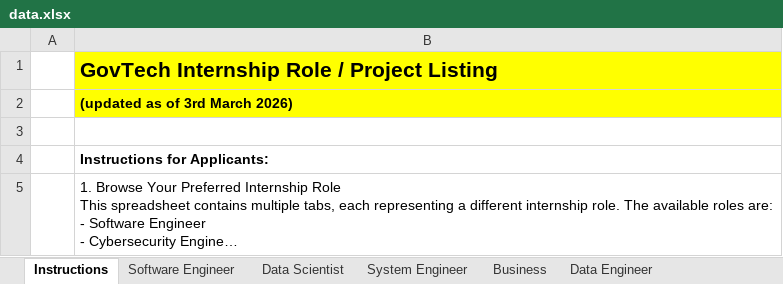
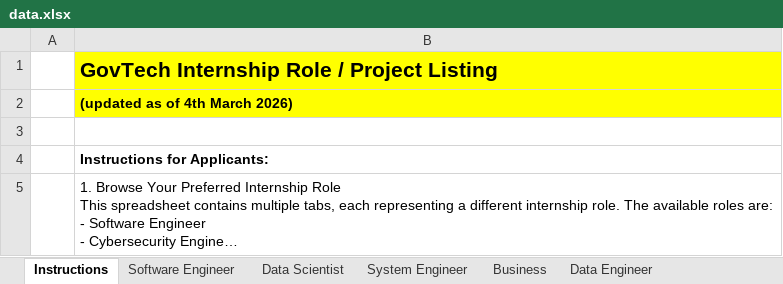
Before and after one commit to pebblepaw/govtech2026-intern-listings, an Excel workbook: data.xlsx, sheet Instructions, drawn as a sheet; long unchanged cells end in …; values as stored, in another font and other column widths than the file's, no borders; the diff names each change by its address in the sheet, - before the commit and + after, or states it on an @@ line.

```diff
--- a/data.xlsx (sheet Instructions)
+++ b/data.xlsx (sheet Instructions)
-B2: (updated as of 3rd March 2026)
+B2: (updated as of 4th March 2026)
```
Also changed, not shown: sheet Product Manager, sheet Software Engineer, 1 other file.
